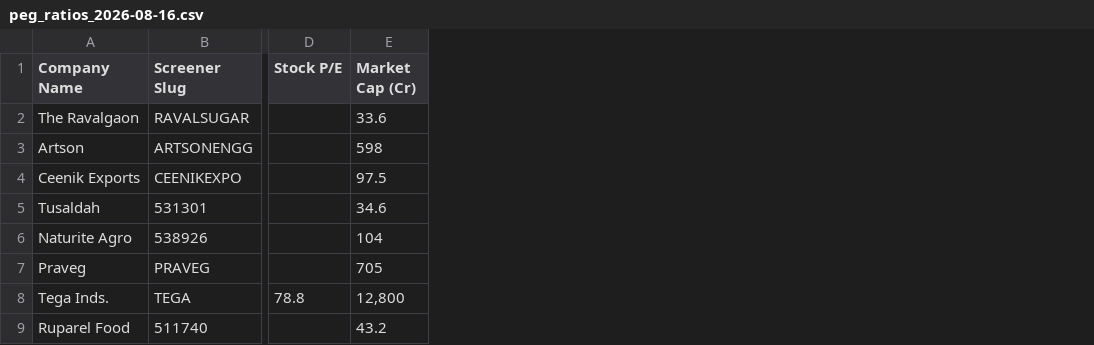
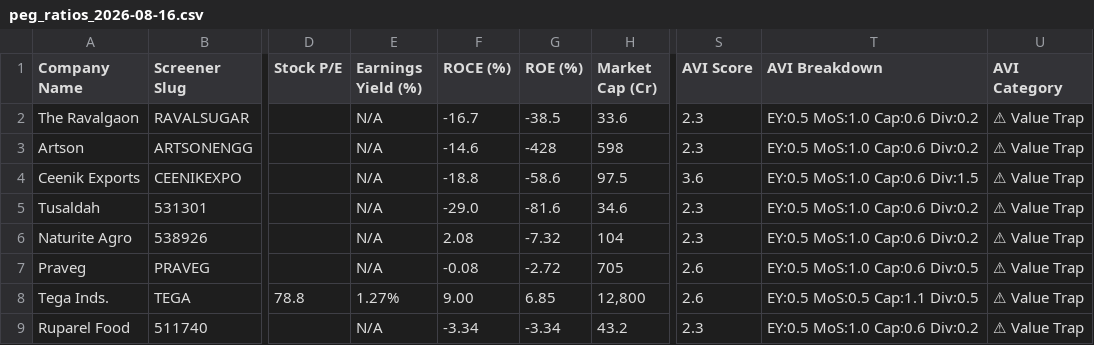
Before and after one commit to ReginRavi/stock_predict, a CSV file: output/peg_ratios_2026-08-16.csv, drawn as a sheet; only a part is shown, gaps mark what is left out; the diff names each change by its address in the sheet, - before the commit and + after, or states it on an @@ line.

Commit message:
Auto-update stock analysis data - 2026-08-16

```diff
--- a/output/peg_ratios_2026-08-16.csv
+++ b/output/peg_ratios_2026-08-16.csv
+column E (Earnings Yield (%)), rows 2-9: N/A | N/A | N/A | N/A | N/A | N/A | 1.27% | N/A
+column F (ROCE (%)), rows 2-9: -16.7 | -14.6 | -18.8 | -29.0 | 2.08 | -0.08 | 9.00 | -3.34
+column G (ROE (%)), rows 2-9: -38.5 | -428 | -58.6 | -81.6 | -7.32 | -2.72 | 6.85 | -3.34
+column S (AVI Score), rows 2-9: 2.3 | 2.3 | 3.6 | 2.3 | 2.3 | 2.6 | 2.6 | 2.3
+column T (AVI Breakdown), rows 2-9: EY:0.5 MoS:1.0 Cap:0.6 Div:0.2 | EY:0.5 MoS:1.0 Cap:0.6 Div:0.2 | EY:0.5 MoS:1.0 Cap:0.6 Div:1.5 | EY:0.5 MoS:1.0 Cap:0.6 Div:0.2 | EY:0.5 MoS:1.0 Cap:0.6 Div:0.2 | EY:0.5 MoS:1.0 Cap:0.6 Div:0.5 | EY:0.5 MoS:0.5 Cap:1.1 Div:0.5 | EY:0.5 MoS:1.0 Cap:0.6 Div:0.2
+column U (AVI Category), rows 2-9: all ⚠ Value Trap
```
Also changed, not shown: 7 other files.
